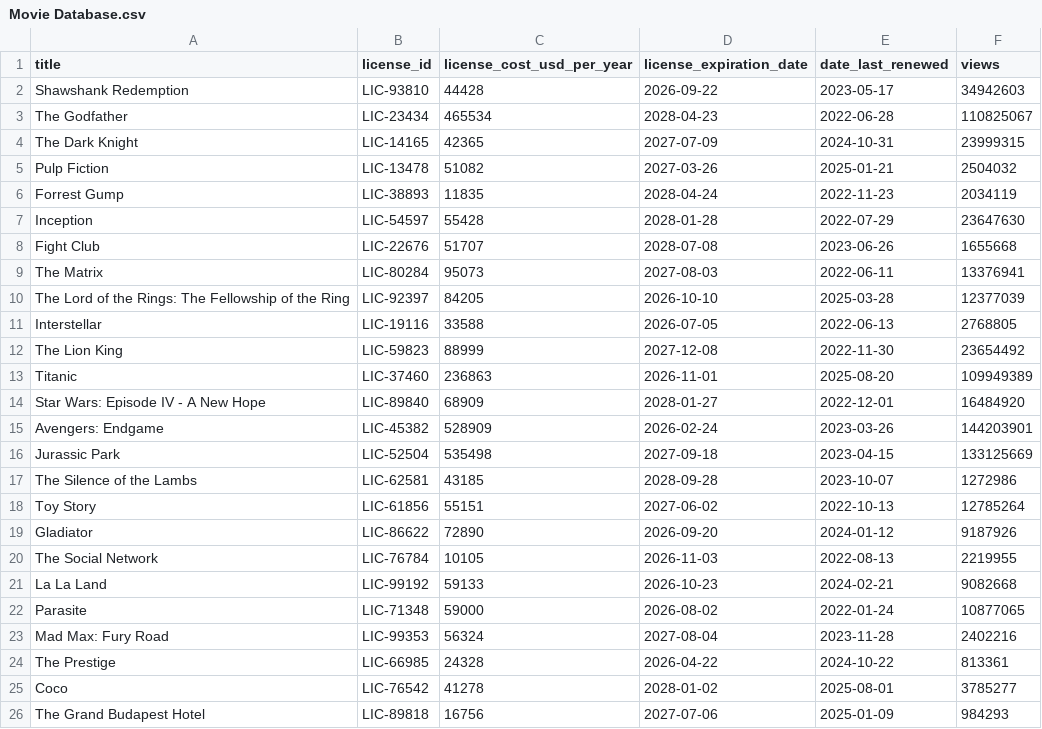
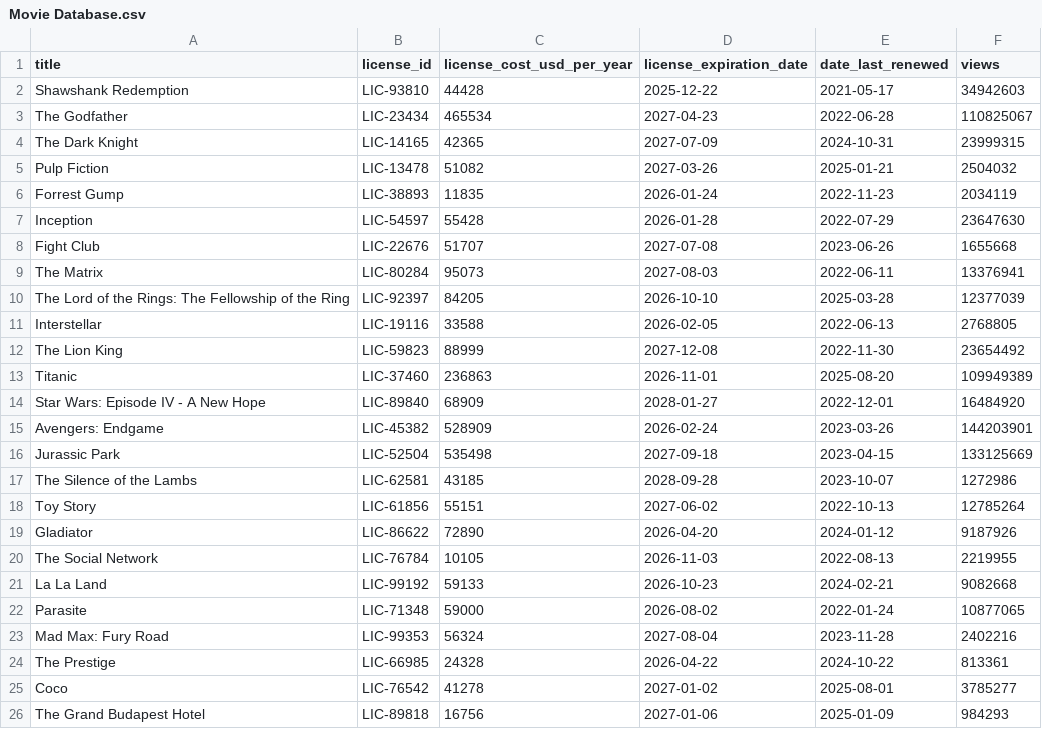
Before and after one commit to sophia-lasala/Licenses, a CSV file: Movie Database.csv, drawn as a sheet.

Commit message:
Update Movie Database.csv

```diff
--- a/Movie Database.csv
+++ b/Movie Database.csv
@@ -1,12 +1,12 @@
 title,license_id,license_cost_usd_per_year,license_expiration_date,date_last_renewed,views
-Shawshank Redemption,LIC-93810,44428,2026-09-22,2023-05-17,34942603
-The Godfather,LIC-23434,465534,2028-04-23,2022-06-28,110825067
+Shawshank Redemption,LIC-93810,44428,2025-12-22,2021-05-17,34942603
+The Godfather,LIC-23434,465534,2027-04-23,2022-06-28,110825067
 The Dark Knight,LIC-14165,42365,2027-07-09,2024-10-31,23999315
 Pulp Fiction,LIC-13478,51082,2027-03-26,2025-01-21,2504032
-Forrest Gump,LIC-38893,11835,2028-04-24,2022-11-23,2034119
-Inception,LIC-54597,55428,2028-01-28,2022-07-29,23647630
-Fight Club,LIC-22676,51707,2028-07-08,2023-06-26,1655668
+Forrest Gump,LIC-38893,11835,2026-01-24,2022-11-23,2034119
+Inception,LIC-54597,55428,2026-01-28,2022-07-29,23647630
+Fight Club,LIC-22676,51707,2027-07-08,2023-06-26,1655668
 The Matrix,LIC-80284,95073,2027-08-03,2022-06-11,13376941
 The Lord of the Rings: The Fellowship of the Ring,LIC-92397,84205,2026-10-10,2025-03-28,12377039
-Interstellar,LIC-19116,33588,2026-07-05,2022-06-13,2768805
+Interstellar,LIC-19116,33588,2026-02-05,2022-06-13,2768805
 The Lion King,LIC-59823,88999,2027-12-08,2022-11-30,23654492
@@ -18,3 +18,3 @@ The Silence of the Lambs,LIC-62581,43185,2028-09-28,2023-10-07,1272986
 Toy Story,LIC-61856,55151,2027-06-02,2022-10-13,12785264
-Gladiator,LIC-86622,72890,2026-09-20,2024-01-12,9187926
+Gladiator,LIC-86622,72890,2026-04-20,2024-01-12,9187926
 The Social Network,LIC-76784,10105,2026-11-03,2022-08-13,2219955
@@ -24,3 +24,3 @@ Mad Max: Fury Road,LIC-99353,56324,2027-08-04,2023-11-28,2402216
 The Prestige,LIC-66985,24328,2026-04-22,2024-10-22,813361
-Coco,LIC-76542,41278,2028-01-02,2025-08-01,3785277
-The Grand Budapest Hotel,LIC-89818,16756,2027-07-06,2025-01-09,984293
+Coco,LIC-76542,41278,2027-01-02,2025-08-01,3785277
+The Grand Budapest Hotel,LIC-89818,16756,2027-01-06,2025-01-09,984293
```
